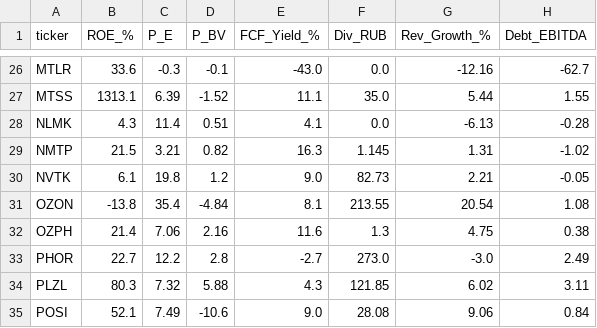
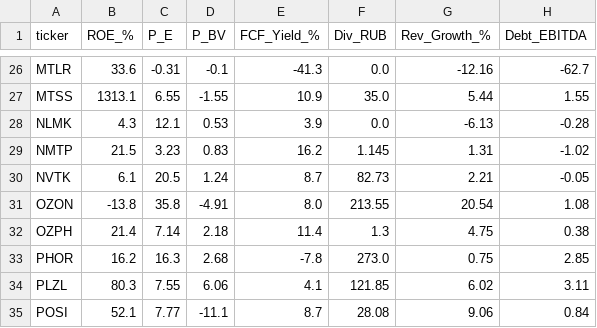
Before and after one commit to silentl0tus/moex_helper, a CSV file: fundamentals_cache.csv, drawn as a sheet; only a part is shown, gaps mark what is left out; the diff covers the shown part only; the diff names each change by its address in the sheet, - before the commit and + after, or states it on an @@ line.

```diff
--- a/fundamentals_cache.csv
+++ b/fundamentals_cache.csv
-C26 (P_E): -0.3
+C26 (P_E): -0.31
-E26 (FCF_Yield_%): -43.0
+E26 (FCF_Yield_%): -41.3
-C27 (P_E): 6.39
+C27 (P_E): 6.55
-D27 (P_BV): -1.52
+D27 (P_BV): -1.55
-E27 (FCF_Yield_%): 11.1
+E27 (FCF_Yield_%): 10.9
-C28 (P_E): 11.4
+C28 (P_E): 12.1
-D28 (P_BV): 0.51
+D28 (P_BV): 0.53
-E28 (FCF_Yield_%): 4.1
+E28 (FCF_Yield_%): 3.9
-C29 (P_E): 3.21
+C29 (P_E): 3.23
-D29 (P_BV): 0.82
+D29 (P_BV): 0.83
-E29 (FCF_Yield_%): 16.3
+E29 (FCF_Yield_%): 16.2
-C30 (P_E): 19.8
+C30 (P_E): 20.5
-D30 (P_BV): 1.2
+D30 (P_BV): 1.24
-E30 (FCF_Yield_%): 9.0
+E30 (FCF_Yield_%): 8.7
-C31 (P_E): 35.4
+C31 (P_E): 35.8
-D31 (P_BV): -4.84
+D31 (P_BV): -4.91
-E31 (FCF_Yield_%): 8.1
+E31 (FCF_Yield_%): 8.0
-C32 (P_E): 7.06
+C32 (P_E): 7.14
-D32 (P_BV): 2.16
+D32 (P_BV): 2.18
-E32 (FCF_Yield_%): 11.6
+E32 (FCF_Yield_%): 11.4
-B33 (ROE_%): 22.7
+B33 (ROE_%): 16.2
-C33 (P_E): 12.2
+C33 (P_E): 16.3
-D33 (P_BV): 2.8
+D33 (P_BV): 2.68
-E33 (FCF_Yield_%): -2.7
+E33 (FCF_Yield_%): -7.8
-G33 (Rev_Growth_%): -3.0
+G33 (Rev_Growth_%): 0.75
-H33 (Debt_EBITDA): 2.49
+H33 (Debt_EBITDA): 2.85
-C34 (P_E): 7.32
+C34 (P_E): 7.55
-D34 (P_BV): 5.88
+D34 (P_BV): 6.06
-E34 (FCF_Yield_%): 4.3
+E34 (FCF_Yield_%): 4.1
-C35 (P_E): 7.49
+C35 (P_E): 7.77
-D35 (P_BV): -10.6
+D35 (P_BV): -11.1
-E35 (FCF_Yield_%): 9.0
+E35 (FCF_Yield_%): 8.7
```
Also changed, not shown: 116 edited cells elsewhere in this file.
